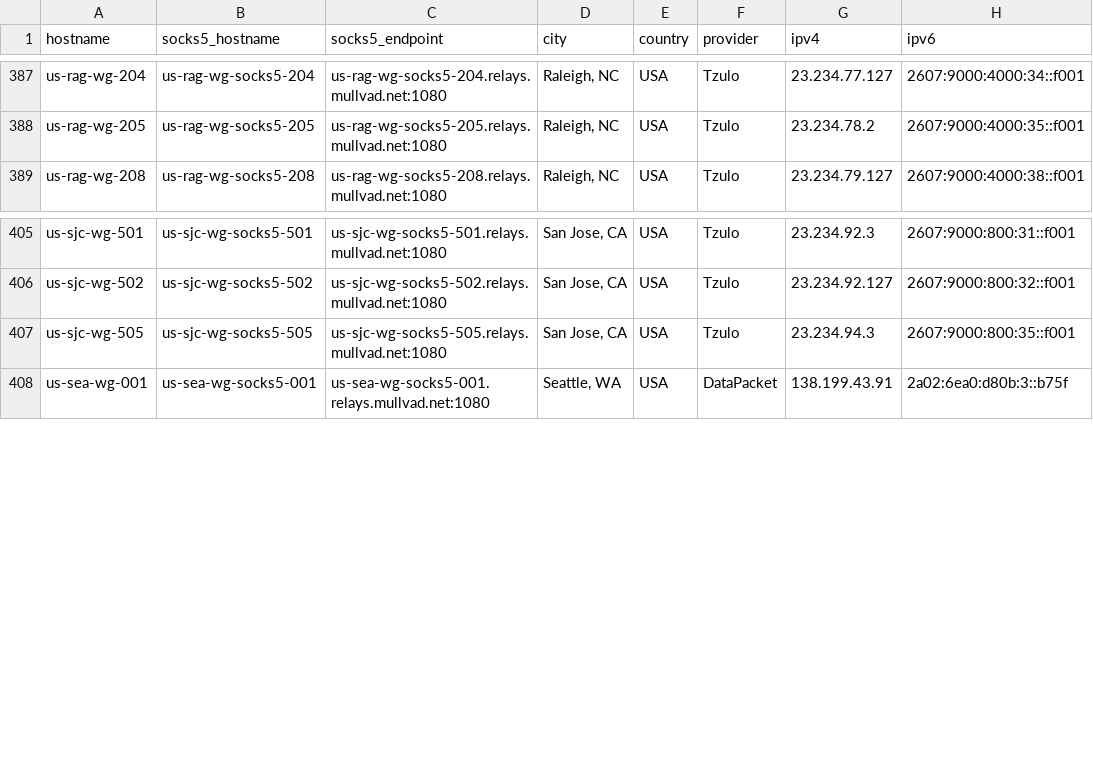
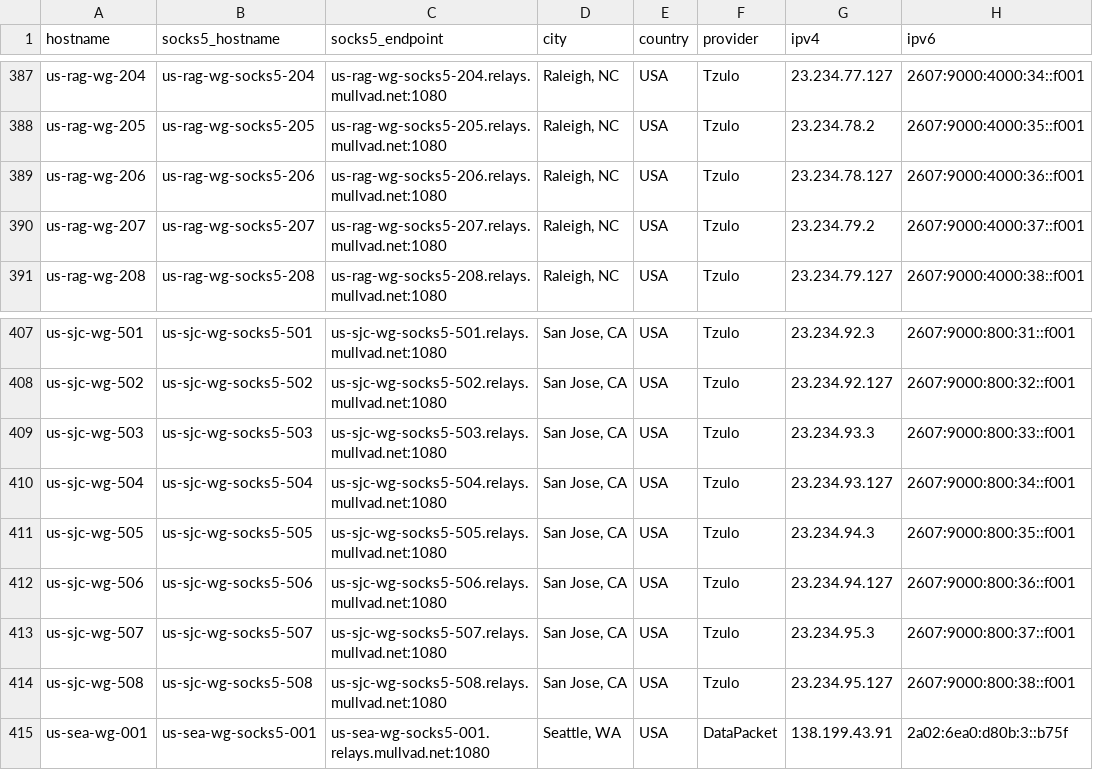
Before and after one commit to tommy-ca/mulvad-relay-list, a CSV file: relays.csv, drawn as a sheet; only a part is shown, gaps mark what is left out.

```diff
--- a/relays.csv
+++ b/relays.csv
@@ -388,2 +388,4 @@ us-rag-wg-204,us-rag-wg-socks5-204,us-rag-wg-socks5-204.relays.mullvad.net:1080,
 us-rag-wg-205,us-rag-wg-socks5-205,us-rag-wg-socks5-205.relays.mullvad.net:1080,"Raleigh, NC",USA,Tzulo,23.234.78.2,2607:9000:4000:35::f001
+us-rag-wg-206,us-rag-wg-socks5-206,us-rag-wg-socks5-206.relays.mullvad.net:1080,"Raleigh, NC",USA,Tzulo,23.234.78.127,2607:9000:4000:36::f001
+us-rag-wg-207,us-rag-wg-socks5-207,us-rag-wg-socks5-207.relays.mullvad.net:1080,"Raleigh, NC",USA,Tzulo,23.234.79.2,2607:9000:4000:37::f001
 us-rag-wg-208,us-rag-wg-socks5-208,us-rag-wg-socks5-208.relays.mullvad.net:1080,"Raleigh, NC",USA,Tzulo,23.234.79.127,2607:9000:4000:38::f001
@@ -406,3 +408,8 @@ us-sjc-wg-501,us-sjc-wg-socks5-501,us-sjc-wg-socks5-501.relays.mullvad.net:1080,
 us-sjc-wg-502,us-sjc-wg-socks5-502,us-sjc-wg-socks5-502.relays.mullvad.net:1080,"San Jose, CA",USA,Tzulo,23.234.92.127,2607:9000:800:32::f001
+us-sjc-wg-503,us-sjc-wg-socks5-503,us-sjc-wg-socks5-503.relays.mullvad.net:1080,"San Jose, CA",USA,Tzulo,23.234.93.3,2607:9000:800:33::f001
+us-sjc-wg-504,us-sjc-wg-socks5-504,us-sjc-wg-socks5-504.relays.mullvad.net:1080,"San Jose, CA",USA,Tzulo,23.234.93.127,2607:9000:800:34::f001
 us-sjc-wg-505,us-sjc-wg-socks5-505,us-sjc-wg-socks5-505.relays.mullvad.net:1080,"San Jose, CA",USA,Tzulo,23.234.94.3,2607:9000:800:35::f001
+us-sjc-wg-506,us-sjc-wg-socks5-506,us-sjc-wg-socks5-506.relays.mullvad.net:1080,"San Jose, CA",USA,Tzulo,23.234.94.127,2607:9000:800:36::f001
+us-sjc-wg-507,us-sjc-wg-socks5-507,us-sjc-wg-socks5-507.relays.mullvad.net:1080,"San Jose, CA",USA,Tzulo,23.234.95.3,2607:9000:800:37::f001
+us-sjc-wg-508,us-sjc-wg-socks5-508,us-sjc-wg-socks5-508.relays.mullvad.net:1080,"San Jose, CA",USA,Tzulo,23.234.95.127,2607:9000:800:38::f001
 us-sea-wg-001,us-sea-wg-socks5-001,us-sea-wg-socks5-001.relays.mullvad.net:1080,"Seattle, WA",USA,DataPacket,138.199.43.91,2a02:6ea0:d80b:3::b75f
```
Also changed, not shown: 4 other files.
